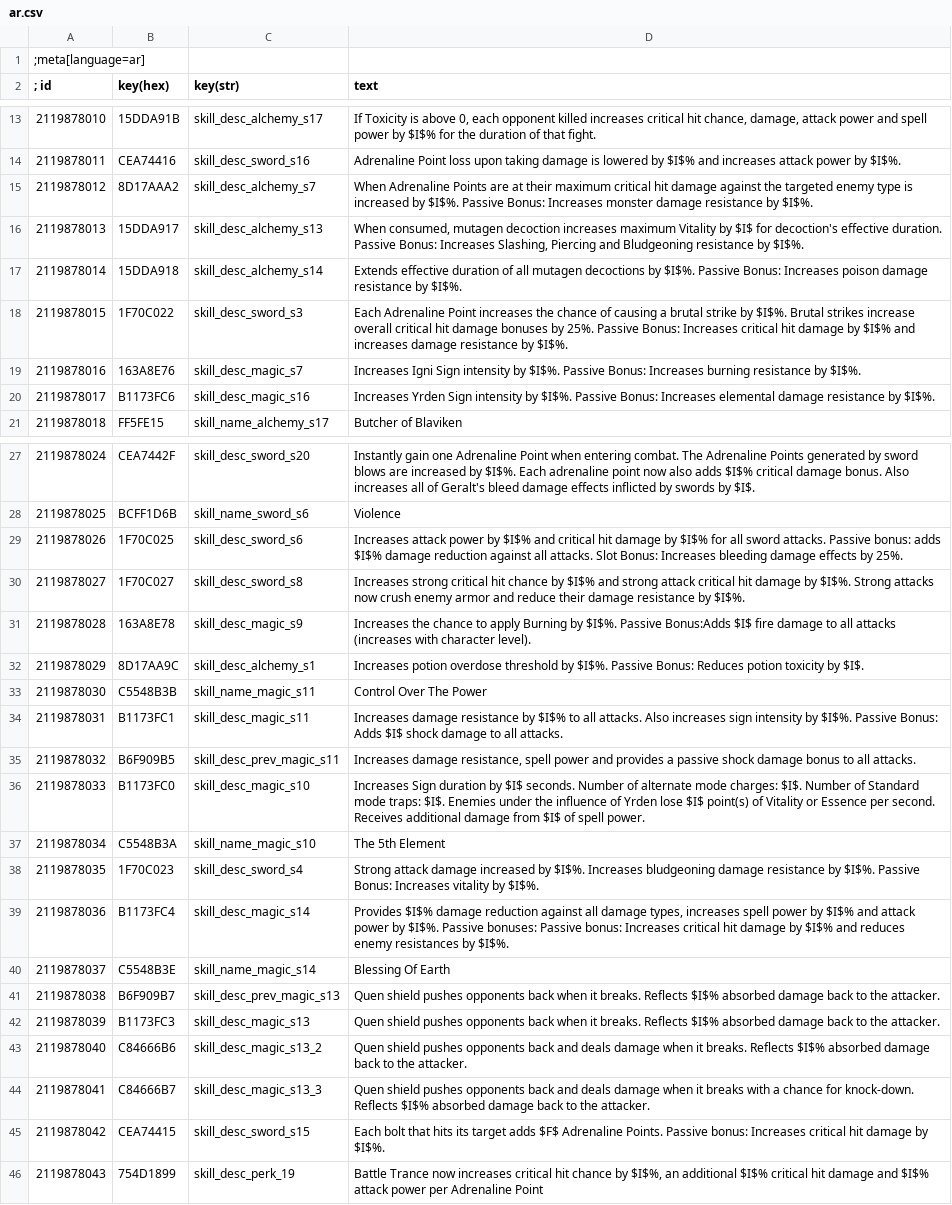
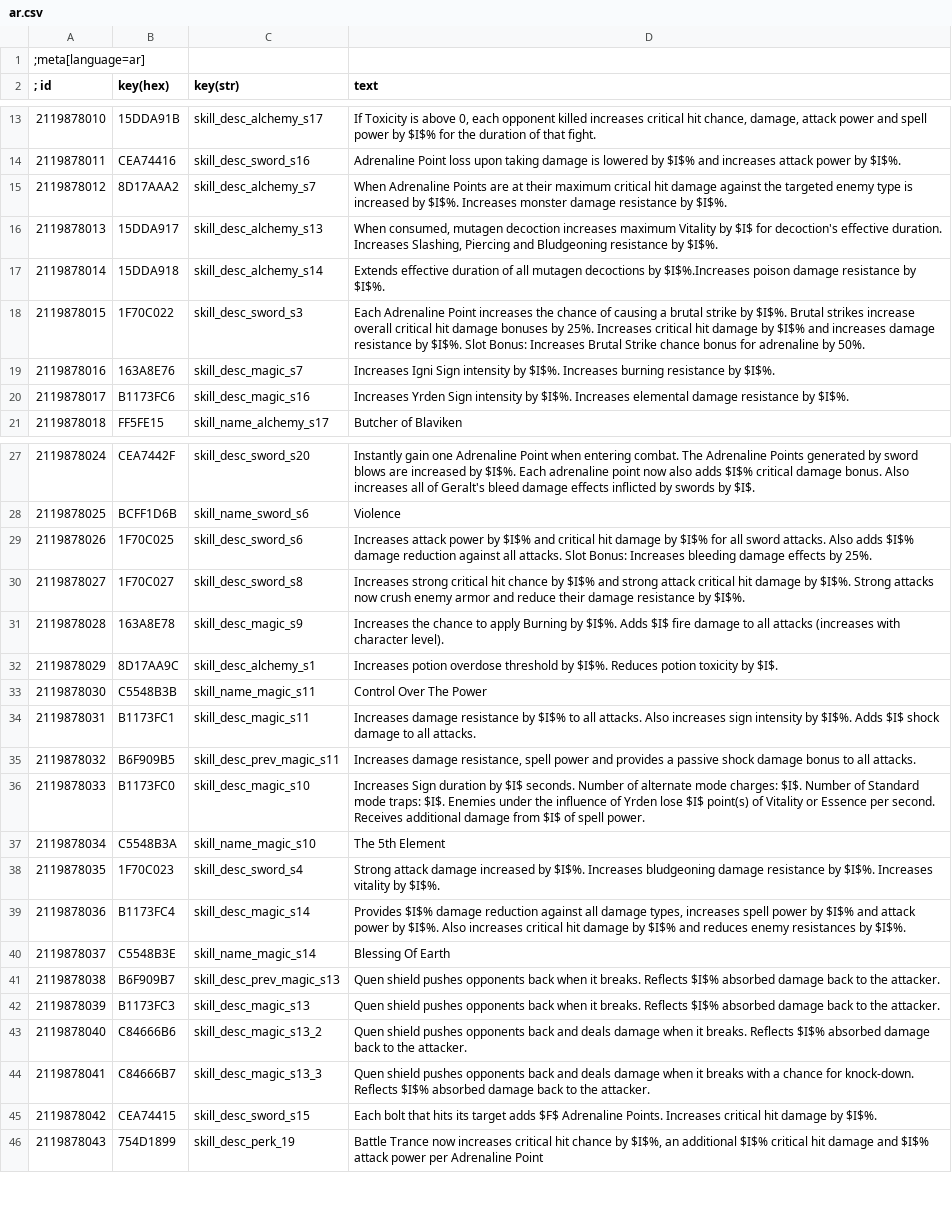
Before and after one commit to dragnilar/ModDragnilarEdit, a CSV file: DragnilarEdit/strings/CSV/ar.csv, drawn as a sheet; only a part is shown, gaps mark what is left out; the diff covers the shown part only; the diff names each change by its address in the sheet, - before the commit and + after, or states it on an @@ line.

Commit message:
Added slot bonus to deadly precision; updated strings

```diff
--- a/DragnilarEdit/strings/CSV/ar.csv
+++ b/DragnilarEdit/strings/CSV/ar.csv
-D15 (text): …by $I$%. Passive Bonus: Increases monster…
+D15 (text): …by $I$%. Increases monster…
-D16 (text): …effective duration. Passive Bonus: Increases Slashing,…
+D16 (text): …effective duration. Increases Slashing,…
-D17 (text): …decoctions by $I$%. Passive Bonus: Increases poison damage…
+D17 (text): …decoctions by $I$%.Increases poison damage…
-D18 (text): …by 25%. Passive Bonus: Increases critical hit damage by $I$% and increases damage resistance by $I$%.
+D18 (text): …by 25%. Increases critical hit damage by $I$% and increases damage resistance by $I$%. Slot Bonus: Increases Brutal Strike chance bonus for adrenaline by 50%.
-D19 (text): …by $I$%. Passive Bonus: Increases burning…
+D19 (text): …by $I$%. Increases burning…
-D20 (text): …by $I$%. Passive Bonus: Increases elemental…
+D20 (text): …by $I$%. Increases elemental…
-D29 (text): …sword attacks. Passive bonus: adds $I$%…
+D29 (text): …sword attacks. Also adds $I$%…
-D31 (text): …by $I$%. Passive Bonus:Adds $I$ fire…
+D31 (text): …by $I$%. Adds $I$ fire…
-D32 (text): …by $I$%. Passive Bonus: Reduces potion…
+D32 (text): …by $I$%. Reduces potion…
-D34 (text): …by $I$%. Passive Bonus: Adds $I$…
+D34 (text): …by $I$%. Adds $I$…
-D38 (text): …by $I$%. Passive Bonus: Increases vitality…
+D38 (text): …by $I$%. Increases vitality…
-D39 (text): …by $I$%. Passive bonuses: Passive bonus: Increases critical hit…
+D39 (text): …by $I$%. Also increases critical hit…
-D45 (text): …Adrenaline Points. Passive bonus: Increases critical…
+D45 (text): …Adrenaline Points. Increases critical…
```
Also changed, not shown: 7 edited cells elsewhere in this file, DragnilarEdit/strings/CSV/br.csv, DragnilarEdit/strings/CSV/cz.csv, 34 other files.
